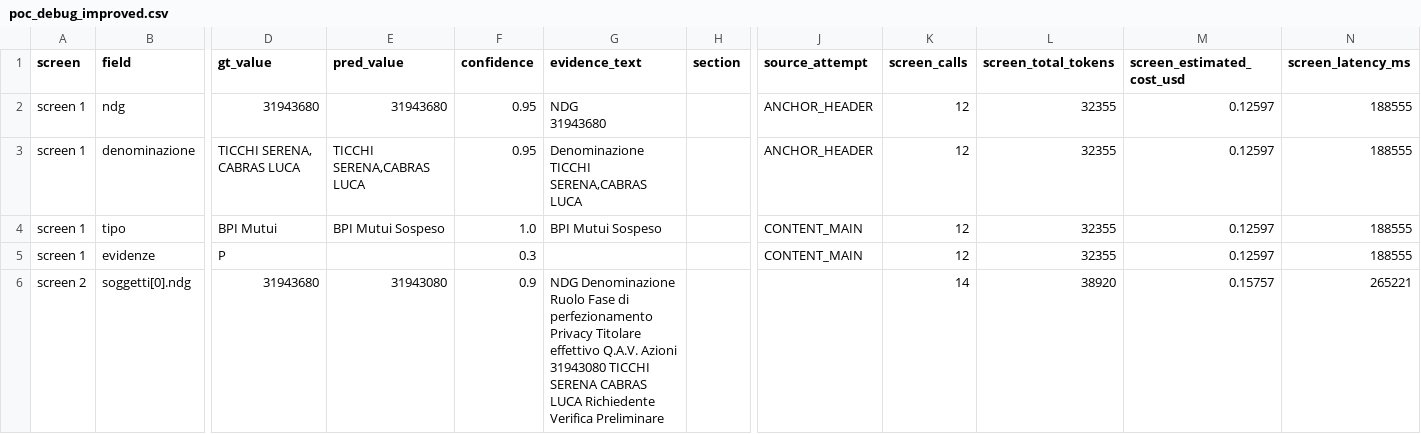
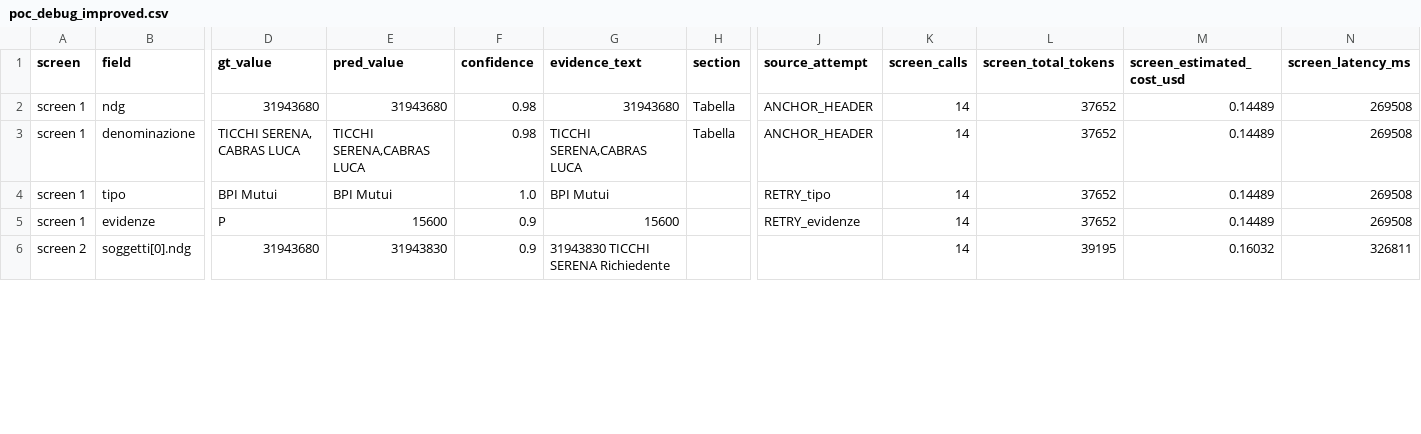
Before and after one commit to acaprino/MOL-BPER-OCR, a CSV file: mnt/data/poc_debug_improved.csv, drawn as a sheet; only a part is shown, gaps mark what is left out; ↵ is a line break in a cell; the diff covers the shown part only; the diff names each change by its address in the sheet, - before the commit and + after, or states it on an @@ line.

Commit message:
Enable parallel processing for image extraction, refine retry logic, and improve field handling accuracy in JSON outputs.

```diff
--- a/mnt/data/poc_debug_improved.csv
+++ b/mnt/data/poc_debug_improved.csv
-F2:F3 (confidence): 0.95
+F2:F3 (confidence): 0.98
-G2 (evidence_text): NDG ↵ 31943680
+G2 (evidence_text): 31943680
-H2:H3 (section): (empty)
+H2:H3 (section): Tabella
-K2:K5 (screen_calls): 12
+K2:K5 (screen_calls): 14
-L2:L5 (screen_total_tokens): 32355
+L2:L5 (screen_total_tokens): 37652
-M2:M5 (screen_estimated_cost_usd): 0.12597
+M2:M5 (screen_estimated_cost_usd): 0.14489
-N2:N5 (screen_latency_ms): 188555
+N2:N5 (screen_latency_ms): 269508
-G3 (evidence_text): Denominazione ↵ TICCHI SERENA,CABRAS LUCA
+G3 (evidence_text): TICCHI SERENA,CABRAS LUCA
-E4 (pred_value): BPI Mutui Sospeso
+E4 (pred_value): BPI Mutui
-G4 (evidence_text): BPI Mutui Sospeso
+G4 (evidence_text): BPI Mutui
-J4 (source_attempt): CONTENT_MAIN
+J4 (source_attempt): RETRY_tipo
-E5 (pred_value): (empty)
+E5 (pred_value): 15600
-F5 (confidence): 0.3
+F5 (confidence): 0.9
-G5 (evidence_text): (empty)
+G5 (evidence_text): 15600
-J5 (source_attempt): CONTENT_MAIN
+J5 (source_attempt): RETRY_evidenze
-E6 (pred_value): 31943080
+E6 (pred_value): 31943830
-G6 (evidence_text): NDG Denominazione Ruolo Fase di perfezionamento Privacy Titolare effettivo Q.A.V. Azioni ↵ 31943080 TICCHI SERENA CABRAS LUCA Richiedente Verifica Preliminare
+G6 (evidence_text): 31943830 TICCHI SERENA Richiedente
-L6 (screen_total_tokens): 38920
+L6 (screen_total_tokens): 39195
-M6 (screen_estimated_cost_usd): 0.15757
+M6 (screen_estimated_cost_usd): 0.16032
-N6 (screen_latency_ms): 265221
+N6 (screen_latency_ms): 326811
```
Also changed, not shown: 86 edited cells elsewhere in this file, 3 other files.
